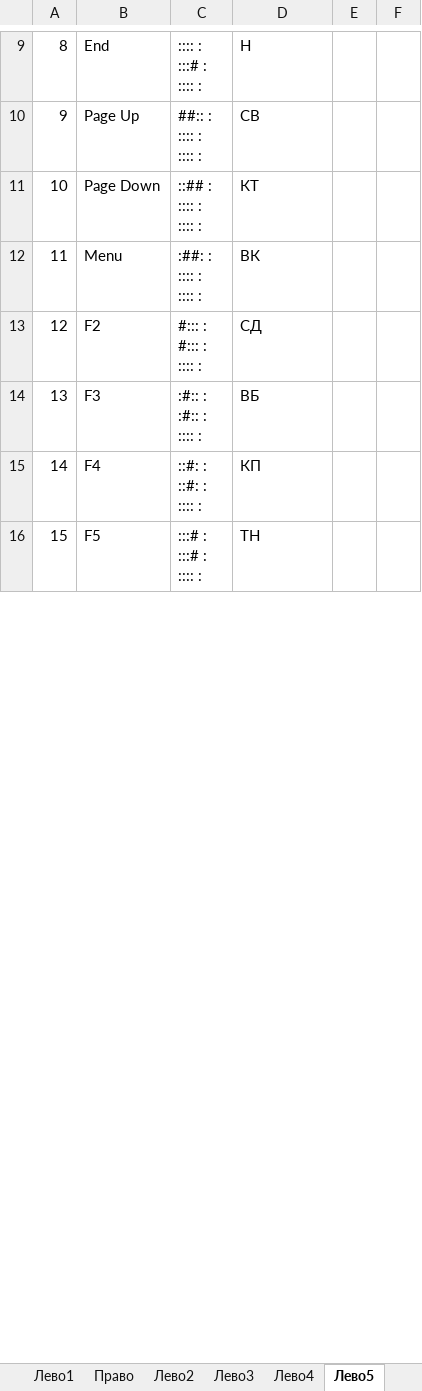
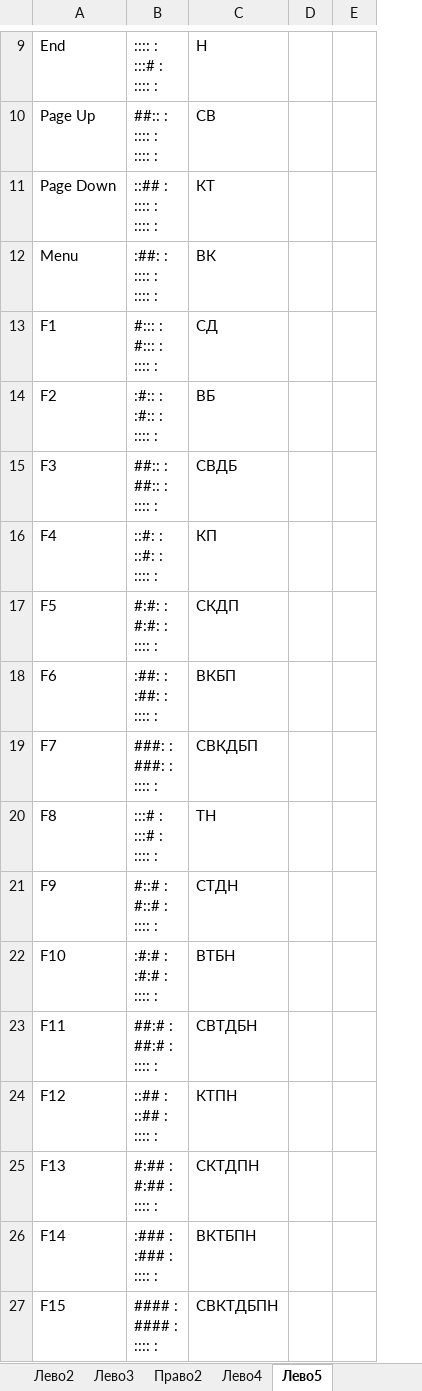
Before and after one commit to utyv/kolobok, an Excel workbook: ТаблицаАккордов.xlsx, sheet Лево5, drawn as a sheet; only a part is shown, gaps mark what is left out; values as stored, in another font and other column widths than the file's, no borders; removed rows and columns are numbered as before the commit, all else as after; ↵ is a line break in a cell; the diff covers the shown part only; the diff names each change by its address in the sheet, - before the commit and + after, or states it on an @@ line.

```diff
--- a/ТаблицаАккордов.xlsx (sheet Лево5)
+++ b/ТаблицаАккордов.xlsx (sheet Лево5)
+sheet tab: Право2
-column A, rows 9-16: 8 | 9 | 10 | 11 | 12 | 13 | 14 | 15
+row 13: F1 | #::: : ↵ #::: : ↵ :::: : | СД
-B14: #::: : ↵ #::: : ↵ :::: :
+B14: :#:: : ↵ :#:: : ↵ :::: :
-C14: СД
+C14: ВБ
-B15: :#:: : ↵ :#:: : ↵ :::: :
+B15: ##:: : ↵ ##:: : ↵ :::: :
-C15: ВБ
+C15: СВДБ
-B17: :::# : ↵ :::# : ↵ :::: :
+B17: #:#: : ↵ #:#: : ↵ :::: :
-C17: ТН
+C17: СКДП
+row 18: F6 | :##: : ↵ :##: : ↵ :::: : | ВКБП
+row 19: F7 | ###: : ↵ ###: : ↵ :::: : | СВКДБП
+row 20: F8 | :::# : ↵ :::# : ↵ :::: : | ТН
+row 21: F9 | #::# : ↵ #::# : ↵ :::: : | СТДН
+row 22: F10 | :#:# : ↵ :#:# : ↵ :::: : | ВТБН
+row 23: F11 | ##:# : ↵ ##:# : ↵ :::: : | СВТДБН
+row 24: F12 | ::## : ↵ ::## : ↵ :::: : | КТПН
+row 25: F13 | #:## : ↵ #:## : ↵ :::: : | СКТДПН
+row 26: F14 | :### : ↵ :### : ↵ :::: : | ВКТБПН
+row 27: F15 | #### : ↵ #### : ↵ :::: : | СВКТДБПН
```
Also changed, not shown: 9 added rows, 1 removed row, 6 edited cells and merged cells elsewhere in this sheet, sheet Лево3, sheet Лево2, sheet Лево4, sheet Свободные аккорды, sheet Лево1, sheet Право1, other sheet tabs, 10 other files.
